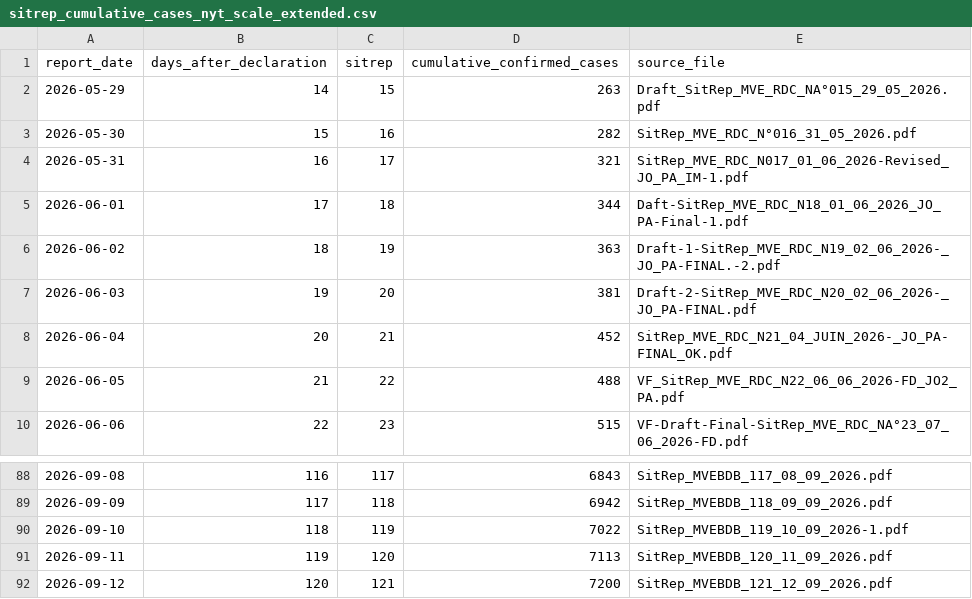
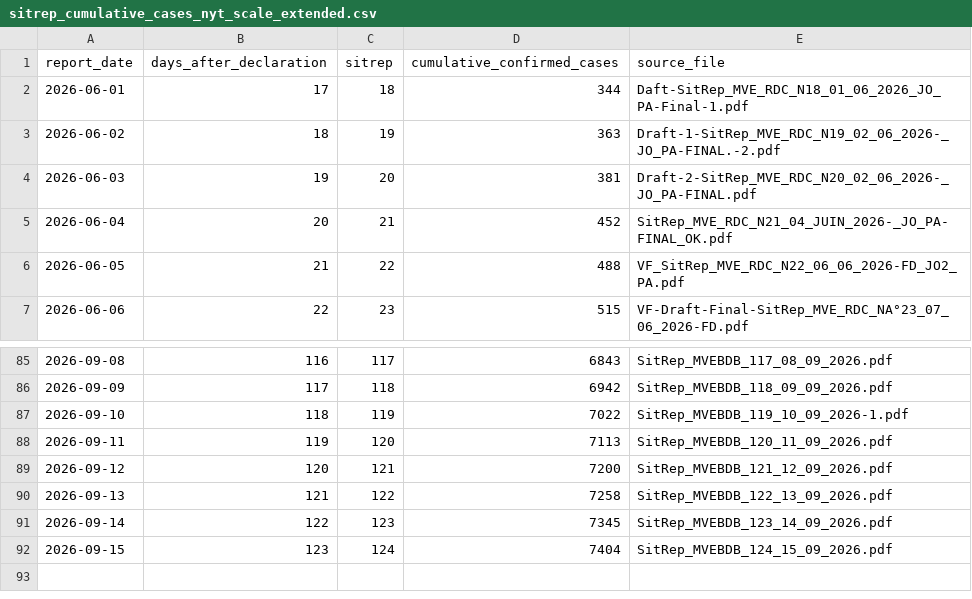
Before and after one commit to aiclinicalmentor-sketch/furiousdoctors, a CSV file: public/assets/bundibugyo/sitrep_cumulative_cases_nyt_scale_extended.csv, drawn as a sheet; only a part is shown, gaps mark what is left out; removed rows and columns are numbered as before the commit, all else as after; the diff names each change by its address in the sheet, - before the commit and + after, or states it on an @@ line.

```diff
--- a/public/assets/bundibugyo/sitrep_cumulative_cases_nyt_scale_extended.csv
+++ b/public/assets/bundibugyo/sitrep_cumulative_cases_nyt_scale_extended.csv
-row 2: 2026-05-29 | 14 | 15 | 263 | Draft_SitRep_MVE_RDC_NA°015_29_05_2026.pdf
-row 3: 2026-05-30 | 15 | 16 | 282 | SitRep_MVE_RDC_N°016_31_05_2026.pdf
-row 4: 2026-05-31 | 16 | 17 | 321 | SitRep_MVE_RDC_N017_01_06_2026-Revised_JO_PA_IM-1.pdf
+row 90: 2026-09-13 | 121 | 122 | 7258 | SitRep_MVEBDB_122_13_09_2026.pdf
+row 91: 2026-09-14 | 122 | 123 | 7345 | SitRep_MVEBDB_123_14_09_2026.pdf
+row 92: 2026-09-15 | 123 | 124 | 7404 | SitRep_MVEBDB_124_15_09_2026.pdf
```
Also changed, not shown: 6 other files.
